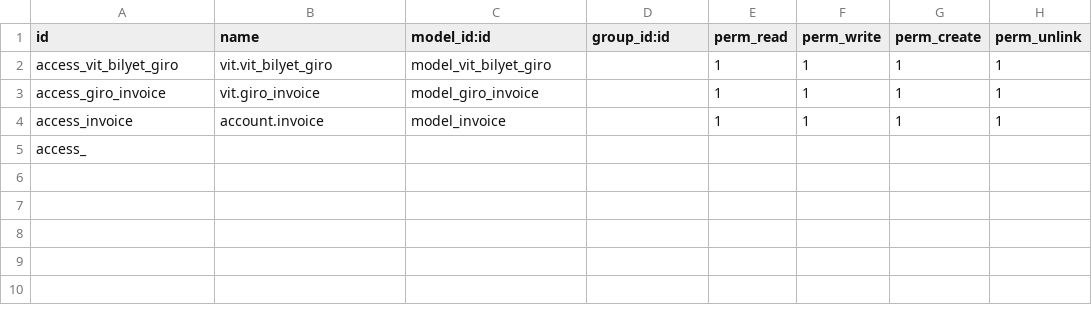
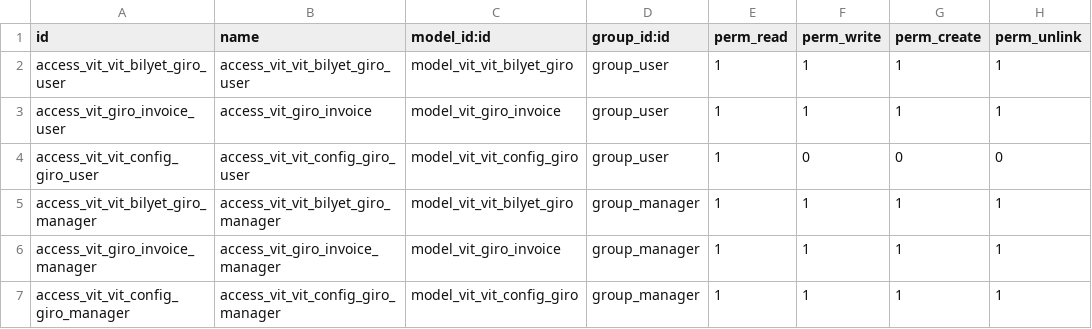
Before and after one commit to richardangga/vit_bilyet_giro, a CSV file: security/ir.model.access.csv, drawn as a sheet; removed rows and columns are numbered as before the commit, all else as after; the diff names each change by its address in the sheet, - before the commit and + after, or states it on an @@ line.

Commit message:
update giro

```diff
--- a/security/ir.model.access.csv
+++ b/security/ir.model.access.csv
-A2 (id): access_vit_bilyet_giro
+A2 (id): access_vit_vit_bilyet_giro_user
-B2 (name): vit.vit_bilyet_giro
+B2 (name): access_vit_vit_bilyet_giro_user
-C2 (model_id:id): model_vit_bilyet_giro
+C2 (model_id:id): model_vit_vit_bilyet_giro
-D2:D3 (group_id:id): (empty)
+D2:D3 (group_id:id): group_user
-A3 (id): access_giro_invoice
+A3 (id): access_vit_giro_invoice_user
-B3 (name): vit.giro_invoice
+B3 (name): access_vit_giro_invoice
-C3 (model_id:id): model_giro_invoice
+C3 (model_id:id): model_vit_giro_invoice
+row 4: access_vit_vit_config_giro_user | access_vit_vit_config_giro_user | model_vit_vit_config_giro | group_user | 1 | 0 | 0 | 0
+row 5: access_vit_vit_bilyet_giro_manager | access_vit_vit_bilyet_giro_manager | model_vit_vit_bilyet_giro | group_manager | 1 | 1 | 1 | 1
-A6 (id): access_invoice
+A6 (id): access_vit_giro_invoice_manager
-B6 (name): account.invoice
+B6 (name): access_vit_giro_invoice_manager
-C6 (model_id:id): model_invoice
+C6 (model_id:id): model_vit_giro_invoice
-D6 (group_id:id): (empty)
+D6 (group_id:id): group_manager
-row 5: access_
+row 7: access_vit_vit_config_giro_manager | access_vit_vit_config_giro_manager | model_vit_vit_config_giro | group_manager | 1 | 1 | 1 | 1
```
Also changed, not shown: 6 other files.
